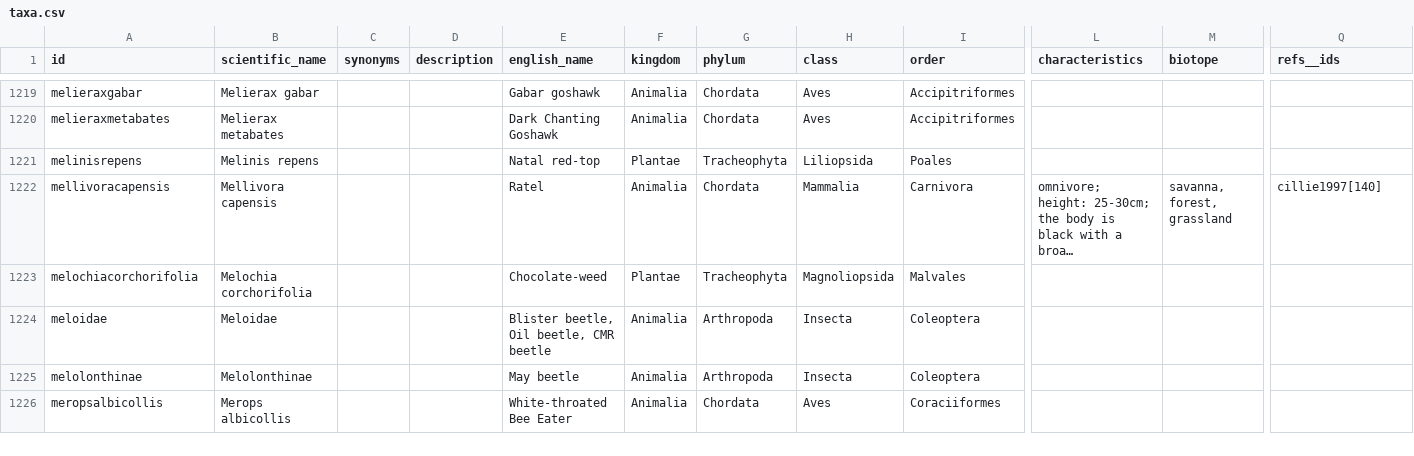
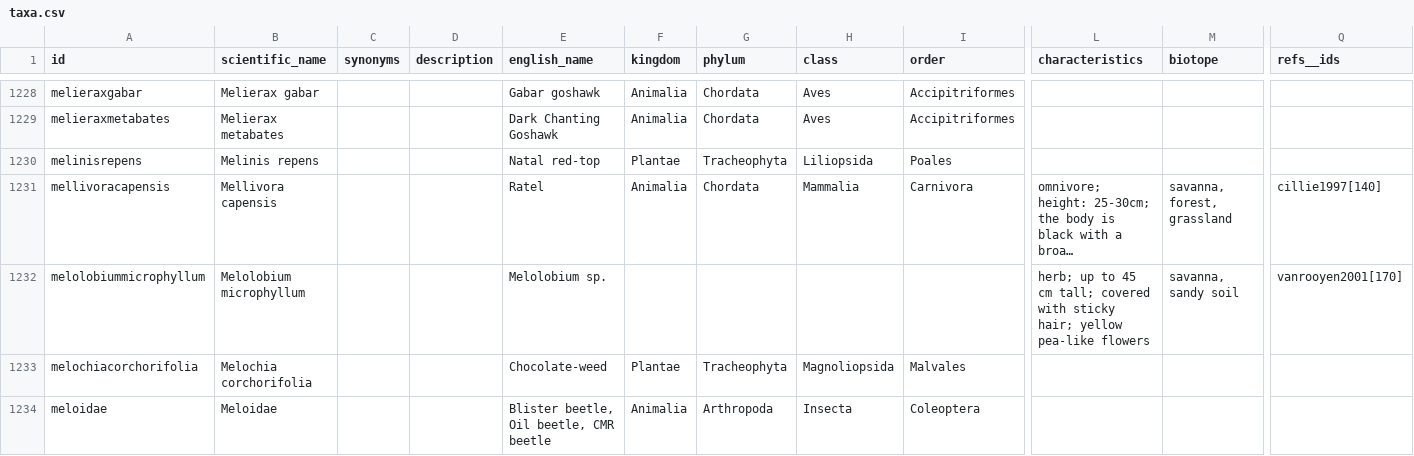
Before and after one commit to tsammalex/tsammalex, a CSV file: tsammalexdata/data/taxa.csv, drawn as a sheet; only a part is shown, gaps mark what is left out; the shorter side is filled out with more unchanged rows; long unchanged cells end in …; rows hold the shown columns only; the diff covers the shown part only; the diff names each change by its address in the sheet, - before the commit and + after, or states it on an @@ line.

```diff
--- a/tsammalexdata/data/taxa.csv
+++ b/tsammalexdata/data/taxa.csv
+row 1232: melolobiummicrophyllum | Melolobium microphyllum |  |  | Melolobium sp. |  |  |  |  | herb; up to 45 cm tall; covered with sticky hair; yellow pea-like flowers | savanna, sandy soil | vanrooyen2001[170]
```
Also changed, not shown: 18 added rows and 16 edited cells elsewhere in this file.
